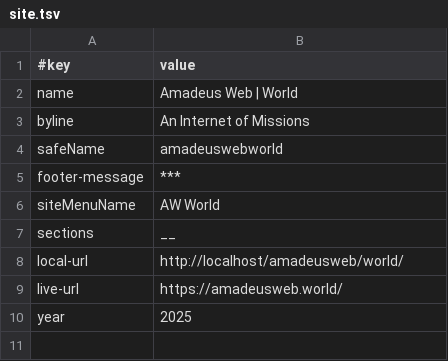
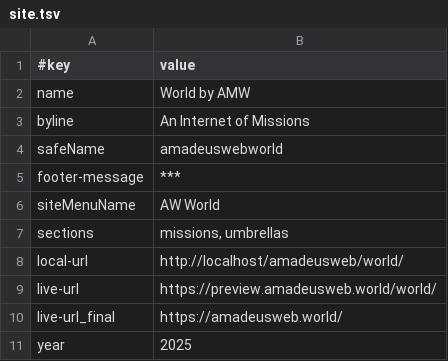
Before and after one commit to AmadeusWebInAction/amadeusweb, a TSV file: world/data/site.tsv, drawn as a sheet.

```diff
--- a/world/data/site.tsv
+++ b/world/data/site.tsv
@@ -1,3 +1,3 @@
 #key	value
-name	Amadeus Web | World
+name	World by AMW
 byline	An Internet of Missions
@@ -6,5 +6,6 @@ footer-message	***
 siteMenuName	AW World
-sections	__
+sections	missions, umbrellas
 local-url	http://localhost/amadeusweb/world/
-live-url	https://amadeusweb.world/
+live-url	https://preview.amadeusweb.world/world/
+live-url_final	https://amadeusweb.world/
 year	2025
```
Also changed, not shown: global/data/site.tsv, web/data/site.tsv, 14 other files.
